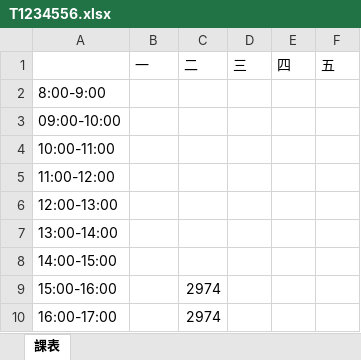
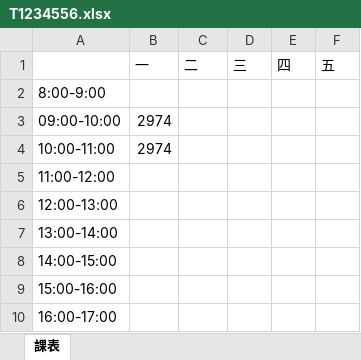
Before and after one commit to devops-sample-113/group_7, an Excel workbook: 個人課表/T1234556.xlsx, sheet 課表, drawn as a sheet; values as stored, in another font and other column widths than the file's, no borders; the diff names each change by its address in the sheet, - before the commit and + after, or states it on an @@ line.

```diff
--- a/個人課表/T1234556.xlsx (sheet 課表)
+++ b/個人課表/T1234556.xlsx (sheet 課表)
-B3:B4 (一): (empty)
+B3:B4 (一): 2974
-C9:C10 (二): 2974
+C9:C10 (二): (empty)
```
Also changed, not shown: 個人課表/T1234554.xlsx, 個人課表/T1234562.xlsx, 10 other files.
